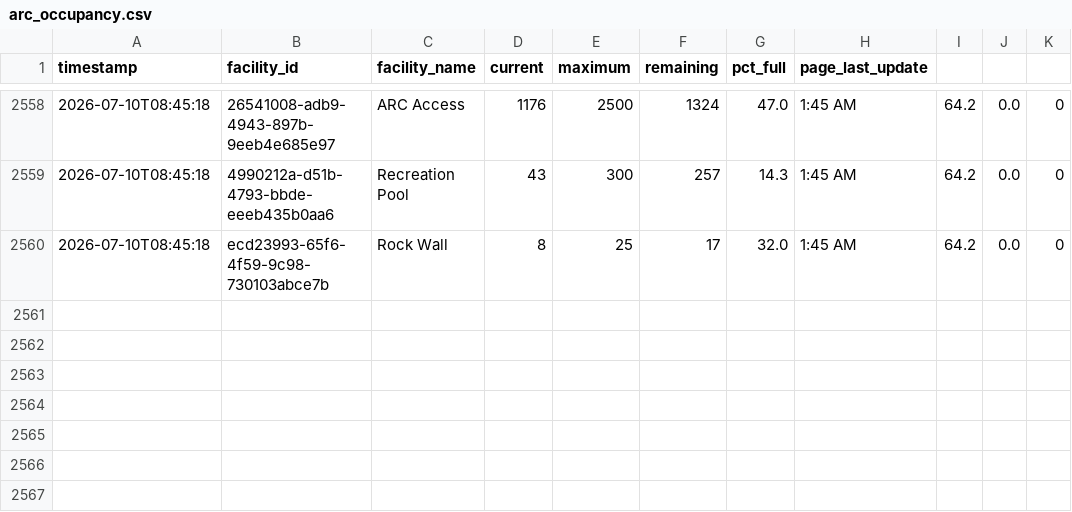
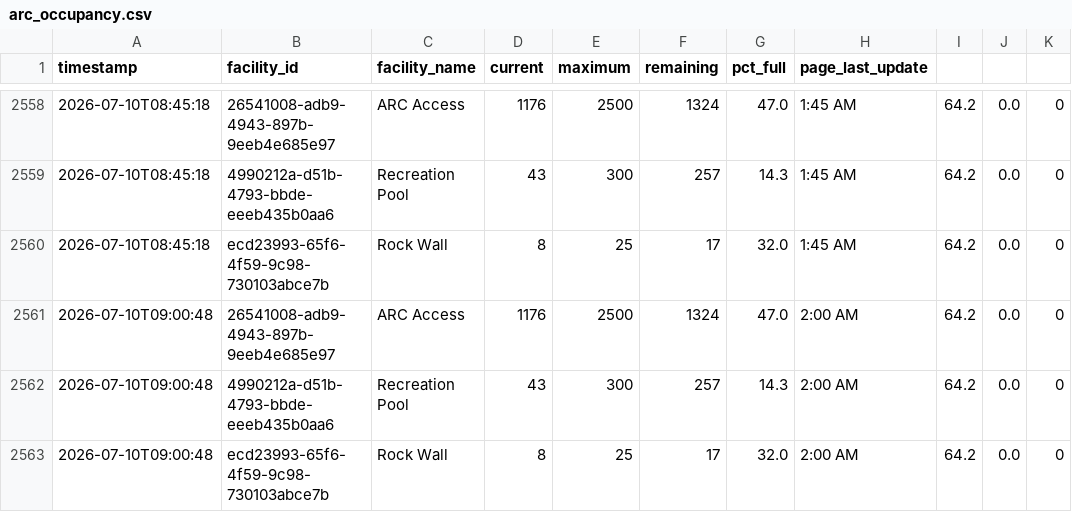
Before and after one commit to ergoldman/arc-pulse, a CSV file: arc_occupancy.csv, drawn as a sheet; only a part is shown, gaps mark what is left out; the diff names each change by its address in the sheet, - before the commit and + after, or states it on an @@ line.

```diff
--- a/arc_occupancy.csv
+++ b/arc_occupancy.csv
+row 2561: 2026-07-10T09:00:48 | 26541008-adb9-4943-897b-9eeb4e685e97 | ARC Access | 1176 | 2500 | 1324 | 47.0 | 2:00 AM | 64.2 | 0.0 | 0
+row 2562: 2026-07-10T09:00:48 | 4990212a-d51b-4793-bbde-eeeb435b0aa6 | Recreation Pool | 43 | 300 | 257 | 14.3 | 2:00 AM | 64.2 | 0.0 | 0
+row 2563: 2026-07-10T09:00:48 | ecd23993-65f6-4f59-9c98-730103abce7b | Rock Wall | 8 | 25 | 17 | 32.0 | 2:00 AM | 64.2 | 0.0 | 0
```
Also changed, not shown: 1 other file.
